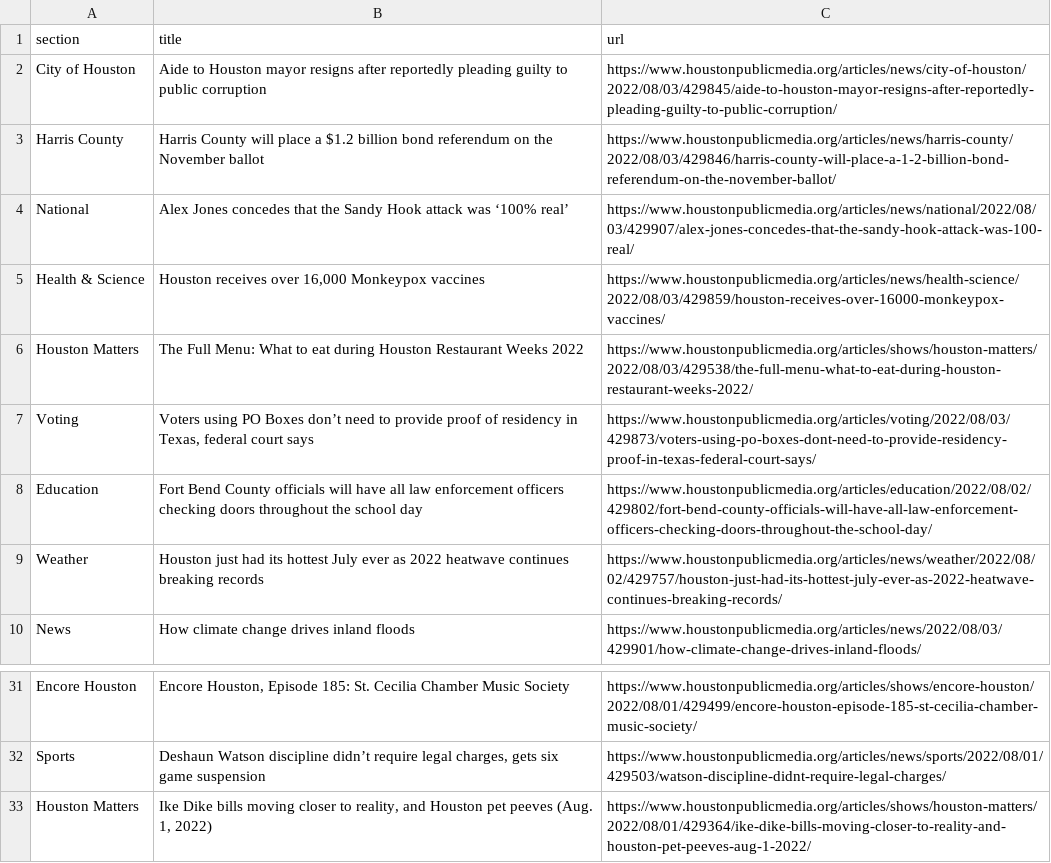
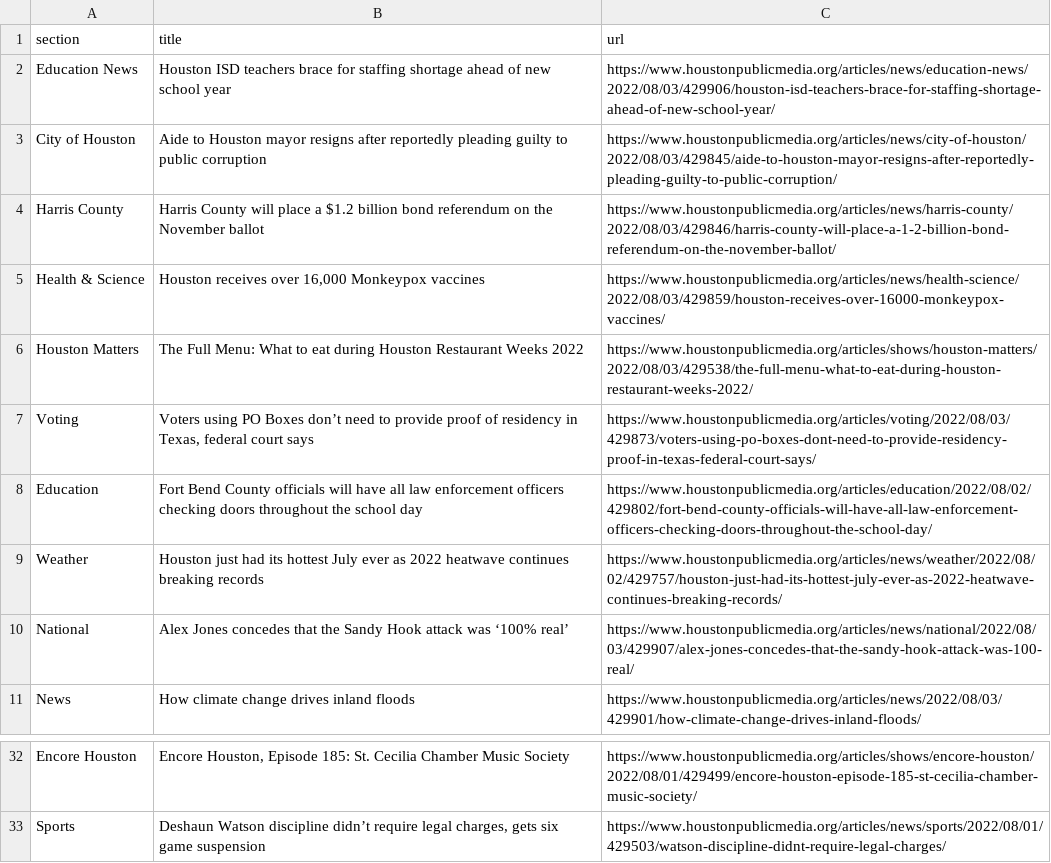
Before and after one commit to tanazm/Houston_scraped, a CSV file: npr.csv, drawn as a sheet; only a part is shown, gaps mark what is left out.

```diff
--- a/npr.csv
+++ b/npr.csv
@@ -1,5 +1,5 @@
 section,title,url
+Education News,Houston ISD teachers brace for staffing shortage ahead of new school year,https://www.houstonpublicmedia.org/articles/news/education-news/2022/08/03/429906/houston-isd-teachers-brace-for-staffing-shortage-ahead-of-new-school-year/
 City of Houston,Aide to Houston mayor resigns after reportedly pleading guilty to public corruption,https://www.houstonpublicmedia.org/articles/news/city-of-houston/2022/08/03/429845/aide-to-houston-mayor-resigns-after-reportedly-pleading-guilty-to-public-corruption/
 Harris County,Harris County will place a $1.2 billion bond referendum on the November ballot,https://www.houstonpublicmedia.org/articles/news/harris-county/2022/08/03/429846/harris-county-will-place-a-1-2-billion-bond-referendum-on-the-november-ballot/
-National,Alex Jones concedes that the Sandy Hook attack was ‘100% real’,https://www.houstonpublicmedia.org/articles/news/national/2022/08/03/429907/alex-jones-concedes-that-the-sandy-hook-attack-was-100-real/
 Health & Science,"Houston receives over 16,000 Monkeypox vaccines",https://www.houstonpublicmedia.org/articles/news/health-science/2022/08/03/429859/houston-receives-over-16000-monkeypox-vaccines/
@@ -9,2 +9,3 @@ Education,Fort Bend County officials will have all law enforcement officers chec
 Weather,Houston just had its hottest July ever as 2022 heatwave continues breaking records,https://www.houstonpublicmedia.org/articles/news/weather/2022/08/02/429757/houston-just-had-its-hottest-july-ever-as-2022-heatwave-continues-breaking-records/
+National,Alex Jones concedes that the Sandy Hook attack was ‘100% real’,https://www.houstonpublicmedia.org/articles/news/national/2022/08/03/429907/alex-jones-concedes-that-the-sandy-hook-attack-was-100-real/
 News,How climate change drives inland floods,https://www.houstonpublicmedia.org/articles/news/2022/08/03/429901/how-climate-change-drives-inland-floods/
@@ -32,2 +33 @@ Encore Houston,"Encore Houston, Episode 185: St. Cecilia Chamber Music Society",
 Sports,"Deshaun Watson discipline didn’t require legal charges, gets six game suspension",https://www.houstonpublicmedia.org/articles/news/sports/2022/08/01/429503/watson-discipline-didnt-require-legal-charges/
-Houston Matters,"Ike Dike bills moving closer to reality, and Houston pet peeves (Aug. 1, 2022)",https://www.houstonpublicmedia.org/articles/shows/houston-matters/2022/08/01/429364/ike-dike-bills-moving-closer-to-reality-and-houston-pet-peeves-aug-1-2022/
```
